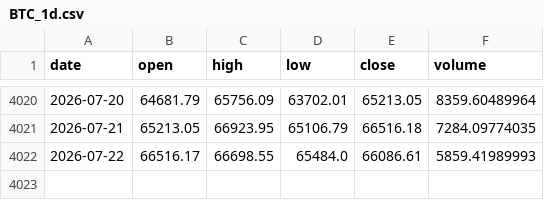
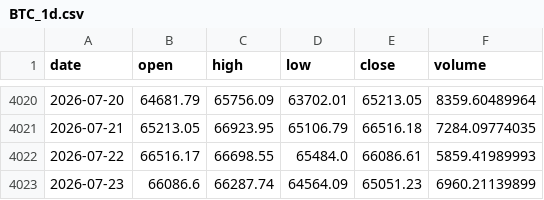
Before and after one commit to pantlinardatos/market-data-mirror, a CSV file: data/BTC_1d.csv, drawn as a sheet; only a part is shown, gaps mark what is left out.

```diff
--- a/data/BTC_1d.csv
+++ b/data/BTC_1d.csv
@@ -4022 +4022,2 @@ date,open,high,low,close,volume
 2026-07-22,66516.17,66698.55,65484.0,66086.61,5859.41989993
+2026-07-23,66086.6,66287.74,64564.09,65051.23,6960.21139899
```
Also changed, not shown: data/DXY_1d.csv, data/DXY_4h.csv, 16 other files.
